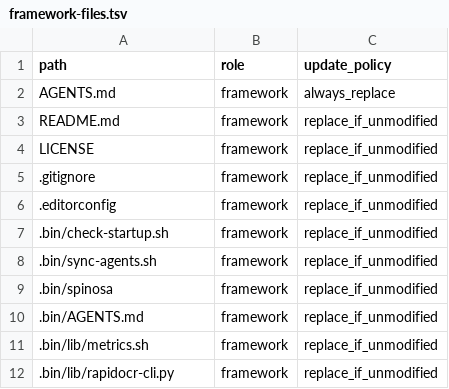
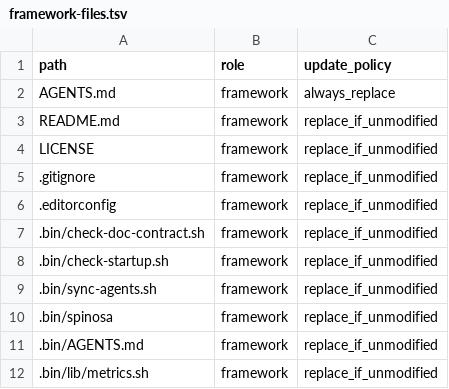
Before and after one commit to TommasoPrinetti/spinosa, a TSV file: .spinosa/framework-files.tsv, drawn as a sheet; only a part is shown; the shorter side is filled out with more unchanged rows; the diff names each change by its address in the sheet, - before the commit and + after, or states it on an @@ line.

```diff
--- a/.spinosa/framework-files.tsv
+++ b/.spinosa/framework-files.tsv
+row 7: .bin/check-doc-contract.sh | framework | replace_if_unmodified
```
Also changed, not shown: logs/session_metrics.tsv, 40 other files.
